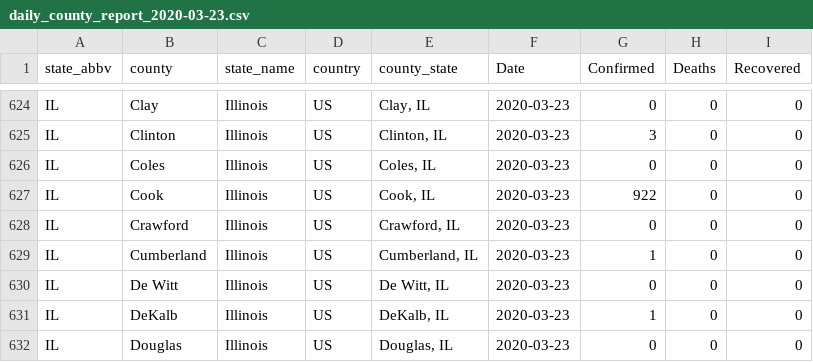
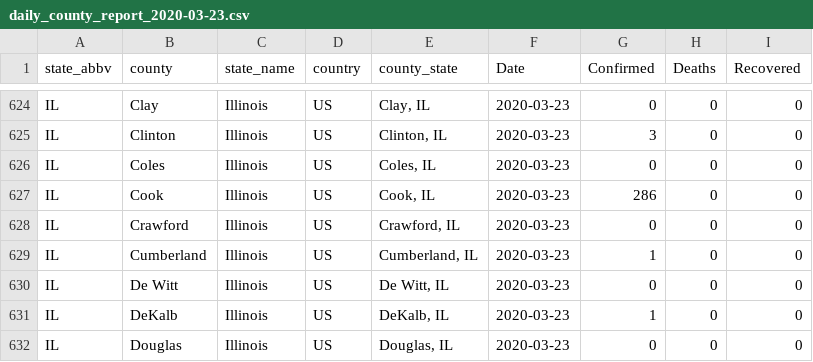
Before and after one commit to TranLab/USCOVID19, a CSV file: USCOVID19_daily_reports_github/daily_county_report_2020-03-23.csv, drawn as a sheet; only a part is shown, gaps mark what is left out.

Commit message:
cook county data update

```diff
--- a/USCOVID19_daily_reports_github/daily_county_report_2020-03-23.csv
+++ b/USCOVID19_daily_reports_github/daily_county_report_2020-03-23.csv
@@ -626,3 +626,3 @@
 "IL","Coles","Illinois","US","Coles, IL",2020-03-23,0,0,0
-"IL","Cook","Illinois","US","Cook, IL",2020-03-23,922,0,0
+"IL","Cook","Illinois","US","Cook, IL",2020-03-23,286,0,0
 "IL","Crawford","Illinois","US","Crawford, IL",2020-03-23,0,0,0
```
